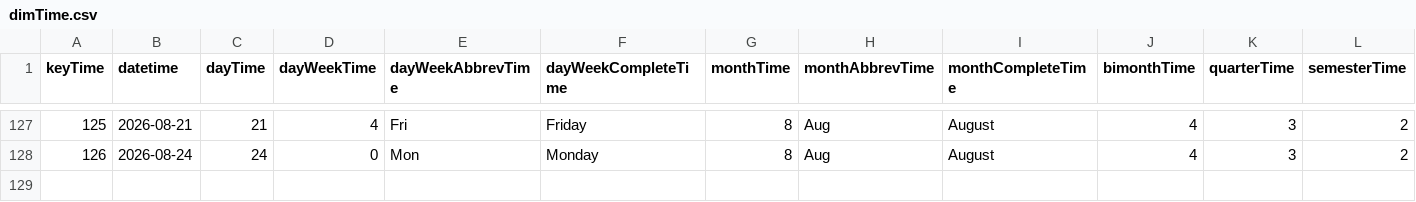
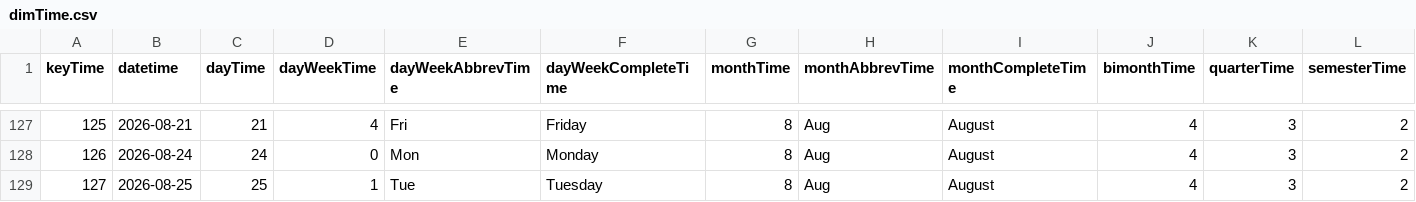
Before and after one commit to mariobignami/Radar-B3, a CSV file: data/raw/dimTime.csv, drawn as a sheet; only a part is shown, gaps mark what is left out; rows hold the shown columns only; the diff names each change by its address in the sheet, - before the commit and + after, or states it on an @@ line.

```diff
--- a/data/raw/dimTime.csv
+++ b/data/raw/dimTime.csv
+row 129: 127 | 2026-08-25 | 25 | 1 | Tue | Tuesday | 8 | Aug | August | 4 | 3 | 2
```
Also changed, not shown: data/raw/dimCompany.csv, 6 other files.
